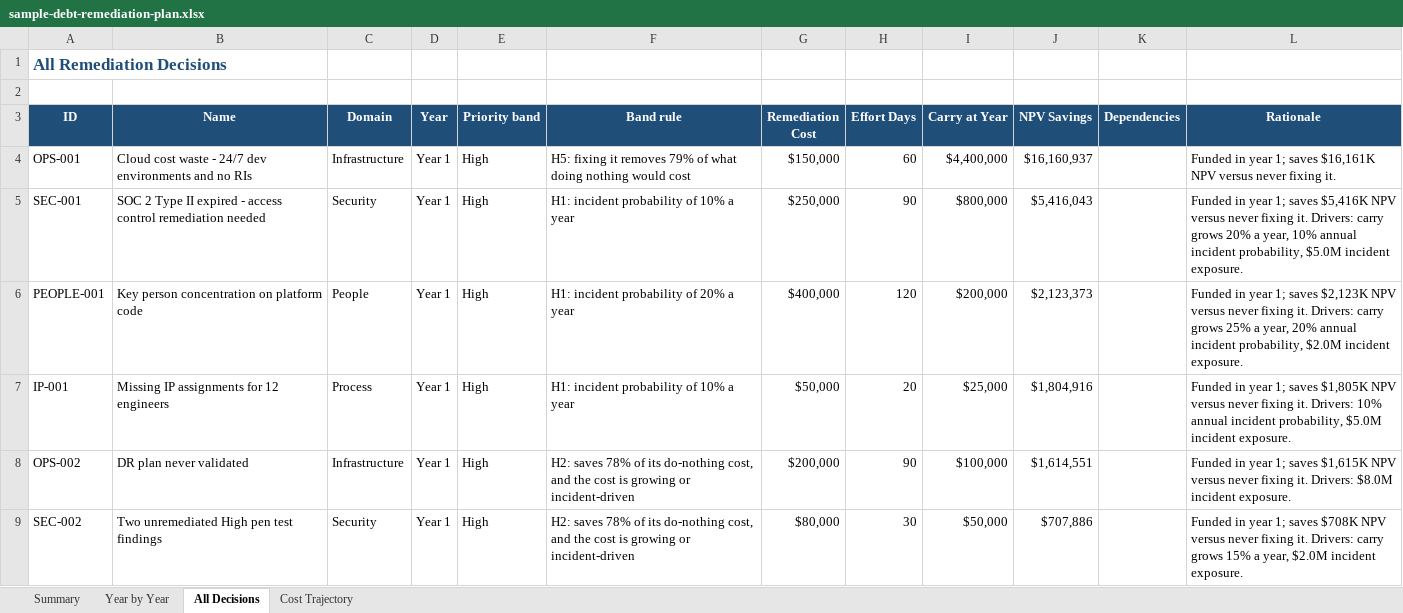
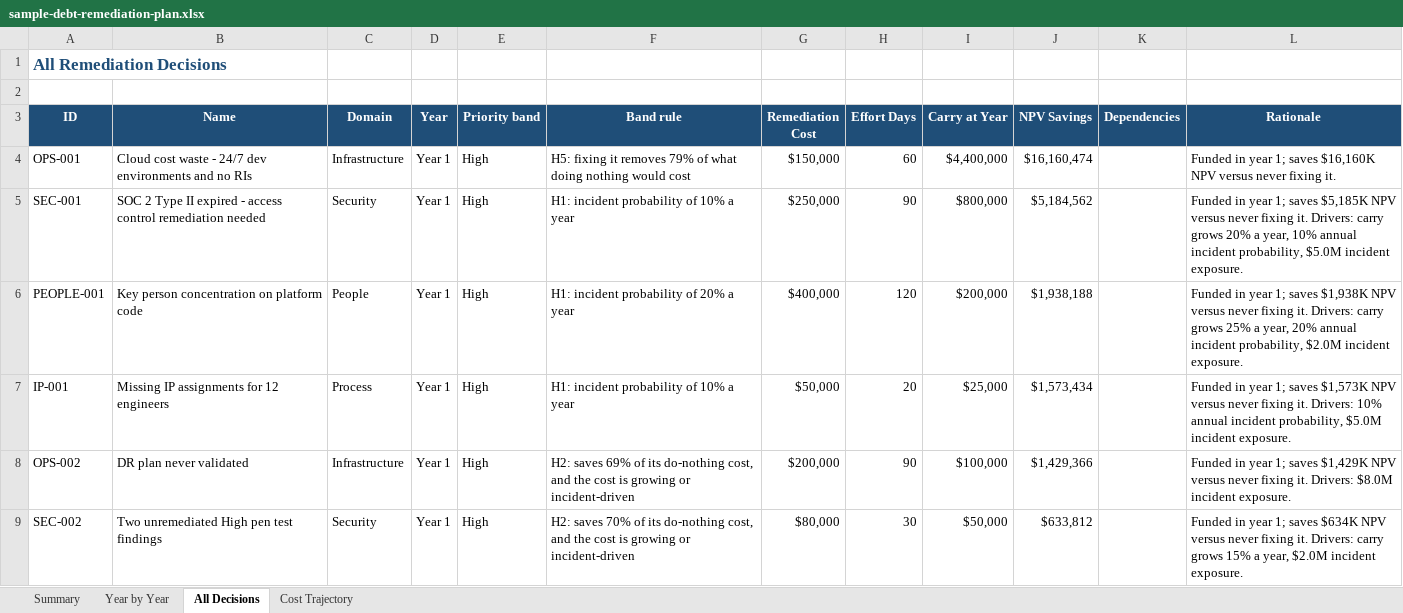
Before and after one commit to forbes-km/cto-toolkit, an Excel workbook: tools/technical-debt-economics/sample-debt-remediation-plan.xlsx, sheet All Decisions, drawn as a sheet; only a part is shown; values as stored, in another font and other column widths than the file's, no borders; conditional formats not drawn; the diff covers the shown part only; the diff names each change by its address in the sheet, - before the commit and + after, or states it on an @@ line.

```diff
--- a/tools/technical-debt-economics/sample-debt-remediation-plan.xlsx (sheet All Decisions)
+++ b/tools/technical-debt-economics/sample-debt-remediation-plan.xlsx (sheet All Decisions)
-J4 (NPV Savings): $16,160,937
+J4 (NPV Savings): $16,160,474
-L4 (Rationale): …1; saves $16,161K NPV versus…
+L4 (Rationale): …1; saves $16,160K NPV versus…
-J5 (NPV Savings): $5,416,043
+J5 (NPV Savings): $5,184,562
-L5 (Rationale): …1; saves $5,416K NPV versus…
+L5 (Rationale): …1; saves $5,185K NPV versus…
-J6 (NPV Savings): $2,123,373
+J6 (NPV Savings): $1,938,188
-L6 (Rationale): …1; saves $2,123K NPV versus…
+L6 (Rationale): …1; saves $1,938K NPV versus…
-J7 (NPV Savings): $1,804,916
+J7 (NPV Savings): $1,573,434
-L7 (Rationale): …1; saves $1,805K NPV versus…
+L7 (Rationale): …1; saves $1,573K NPV versus…
-F8 (Band rule): H2: saves 78% of its…
+F8 (Band rule): H2: saves 69% of its…
-J8 (NPV Savings): $1,614,551
+J8 (NPV Savings): $1,429,366
-L8 (Rationale): …1; saves $1,615K NPV versus…
+L8 (Rationale): …1; saves $1,429K NPV versus…
-F9 (Band rule): H2: saves 78% of its…
+F9 (Band rule): H2: saves 70% of its…
-J9 (NPV Savings): $707,886
+J9 (NPV Savings): $633,812
-L9 (Rationale): …1; saves $708K NPV versus…
+L9 (Rationale): …1; saves $634K NPV versus…
```
Also changed, not shown: 12 edited cells elsewhere in this sheet, sheet Cost Trajectory, sheet Summary, 2 other files.
